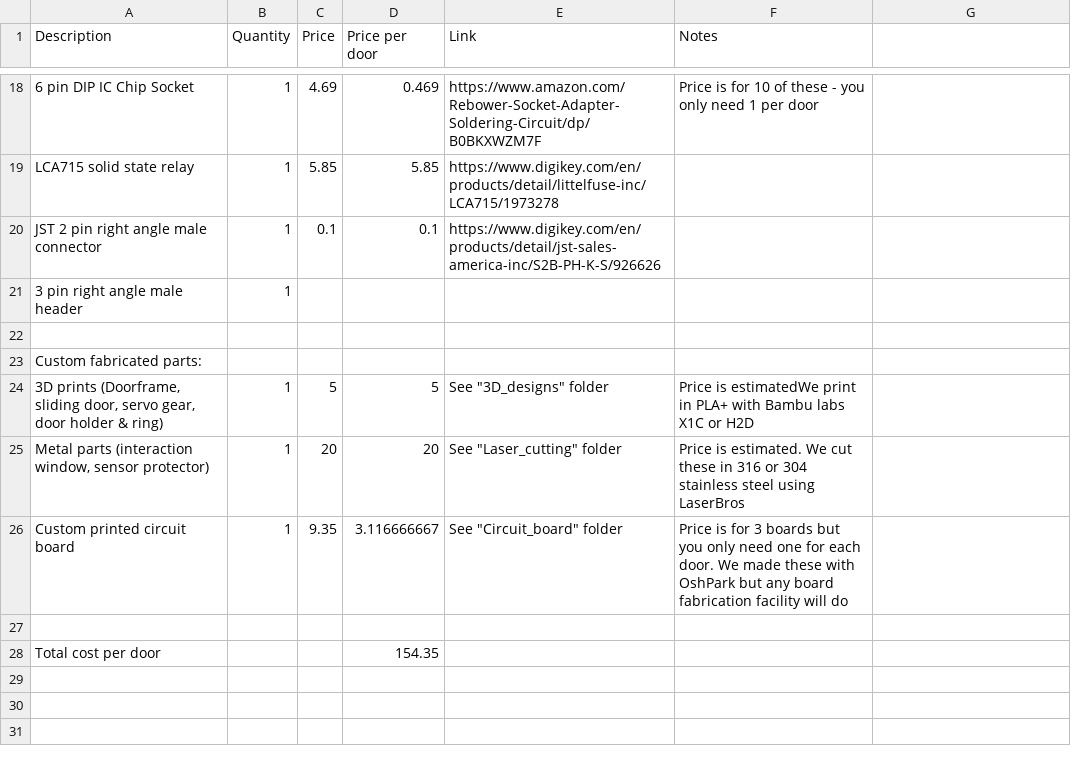
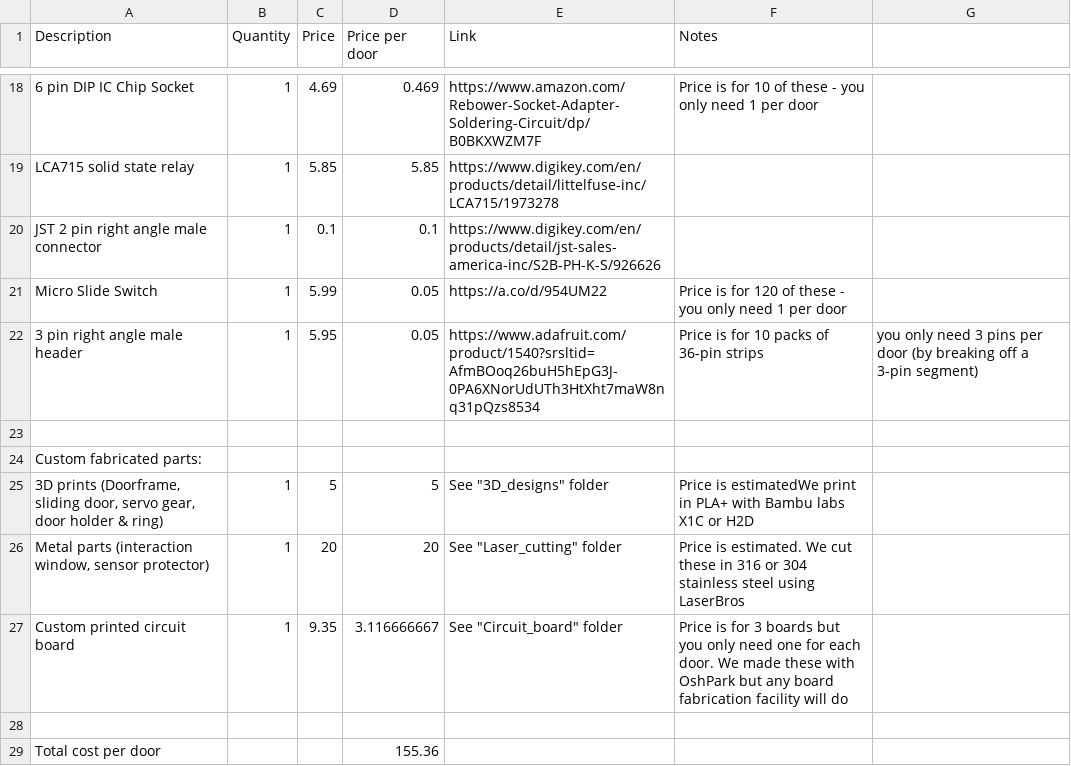
Before and after one commit to yiruchen4/Chen2026, a CSV file: SocialDoorInstructions/Parts_list/SocialDoor_components.csv, drawn as a sheet; only a part is shown, gaps mark what is left out.

Commit message:
Update SocialDoor_components.csv

```diff
--- a/SocialDoorInstructions/Parts_list/SocialDoor_components.csv
+++ b/SocialDoorInstructions/Parts_list/SocialDoor_components.csv
@@ -20,3 +20,4 @@ LCA715 solid state relay,1,5.85,5.85,https://www.digikey.com/en/products/detail/
 JST 2 pin right angle male connector,1,0.1,0.1,https://www.digikey.com/en/products/detail/jst-sales-america-inc/S2B-PH-K-S/926626,
-3 pin right angle male header,1,,,,
+Micro Slide Switch,1,5.99,0.05,https://a.co/d/954UM22,Price is for 120 of these - you only need 1 per door
+3 pin right angle male header,1,5.95,0.05,https://www.adafruit.com/product/1540?srsltid=AfmBOoq26buH5hEpG3J-0PA6XNorUdUTh3HtXht7maW8nq31pQzs8534,Price is for 10 packs of 36-pin strips, you only need 3 pins per door (by breaking off a 3-pin segment)
 ,,,,,
@@ -27,2 +28,2 @@ Custom printed circuit board,1,9.35,3.116666667,"See ""Circuit_board"" folder",P
 ,,,,,
-Total cost per door,,,154.35,,
+Total cost per door,,,155.36,,
```
